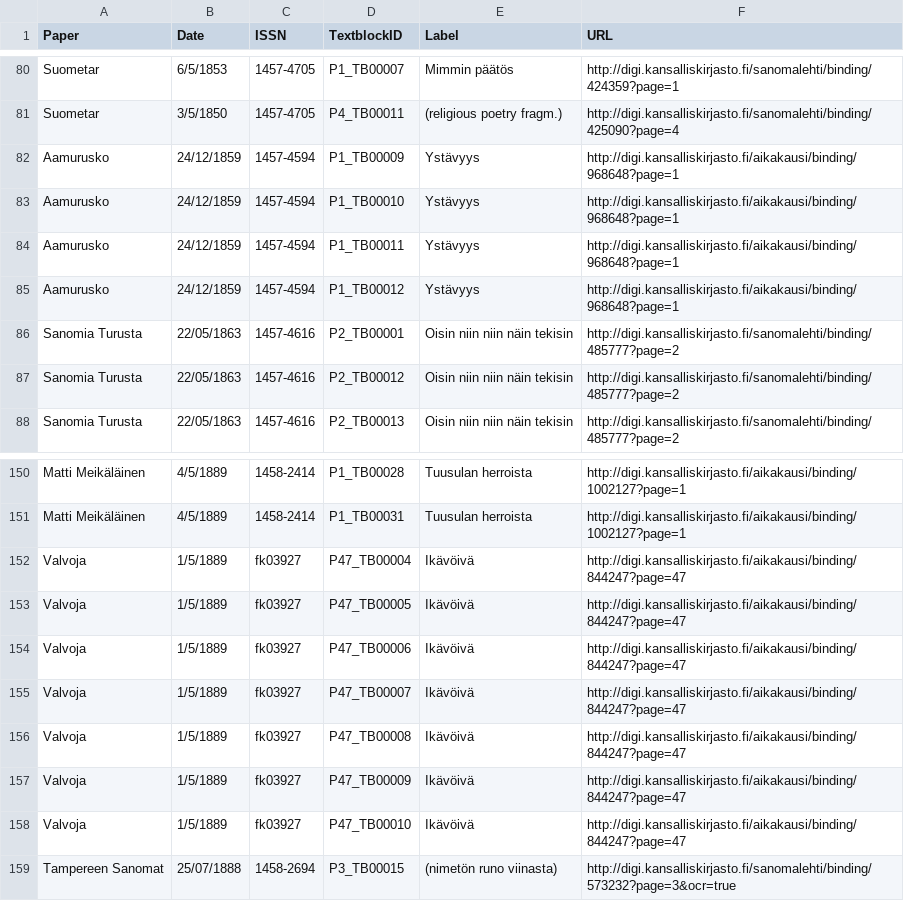
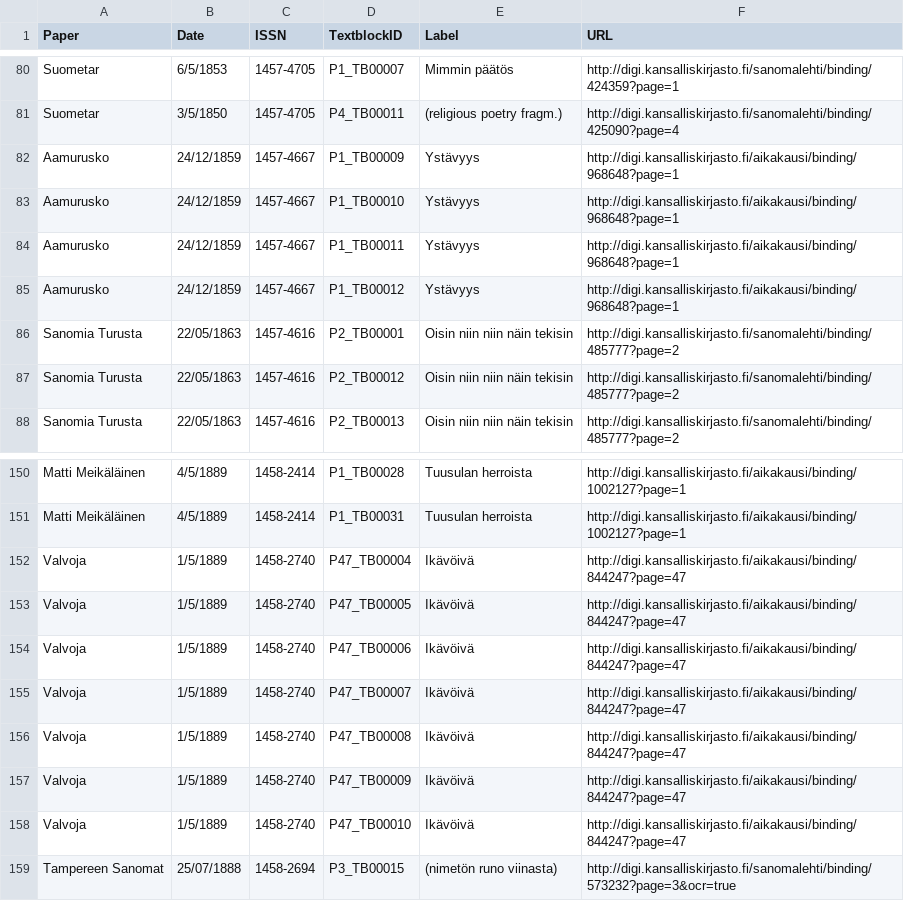
Before and after one commit to dhh17/categories_norms_genres, a CSV file: data/non-index_poemblocks.csv, drawn as a sheet; only a part is shown, gaps mark what is left out; the diff covers the shown part only.

Commit message:
Manually fix some ISSNs that are wrong in the index

```diff
--- a/data/non-index_poemblocks.csv
+++ b/data/non-index_poemblocks.csv
@@ -81,6 +81,6 @@ Suometar	6/5/1853	1457-4705	P1_TB00007	Mimmin päätös	http://digi.kansalliskir
 Suometar	3/5/1850	1457-4705	P4_TB00011	(religious poetry fragm.)	http://digi.kansalliskirjasto.fi/sanomalehti/binding/425090?page=4
-Aamurusko	24/12/1859	1457-4594	P1_TB00009	Ystävyys	http://digi.kansalliskirjasto.fi/aikakausi/binding/968648?page=1
-Aamurusko	24/12/1859	1457-4594	P1_TB00010	Ystävyys	http://digi.kansalliskirjasto.fi/aikakausi/binding/968648?page=1
-Aamurusko	24/12/1859	1457-4594	P1_TB00011	Ystävyys	http://digi.kansalliskirjasto.fi/aikakausi/binding/968648?page=1
-Aamurusko	24/12/1859	1457-4594	P1_TB00012	Ystävyys	http://digi.kansalliskirjasto.fi/aikakausi/binding/968648?page=1
+Aamurusko	24/12/1859	1457-4667	P1_TB00009	Ystävyys	http://digi.kansalliskirjasto.fi/aikakausi/binding/968648?page=1
+Aamurusko	24/12/1859	1457-4667	P1_TB00010	Ystävyys	http://digi.kansalliskirjasto.fi/aikakausi/binding/968648?page=1
+Aamurusko	24/12/1859	1457-4667	P1_TB00011	Ystävyys	http://digi.kansalliskirjasto.fi/aikakausi/binding/968648?page=1
+Aamurusko	24/12/1859	1457-4667	P1_TB00012	Ystävyys	http://digi.kansalliskirjasto.fi/aikakausi/binding/968648?page=1
 Sanomia Turusta	22/05/1863	1457-4616	P2_TB00001	"Oisin niin	 niin näin tekisin "	http://digi.kansalliskirjasto.fi/sanomalehti/binding/485777?page=2
@@ -151,9 +151,9 @@ Matti Meikäläinen	4/5/1889	1458-2414	P1_TB00028	Tuusulan herroista	http://digi
 Matti Meikäläinen	4/5/1889	1458-2414	P1_TB00031	Tuusulan herroista	http://digi.kansalliskirjasto.fi/aikakausi/binding/1002127?page=1
-Valvoja	1/5/1889	fk03927	P47_TB00004	Ikävöivä	http://digi.kansalliskirjasto.fi/aikakausi/binding/844247?page=47
-Valvoja	1/5/1889	fk03927	P47_TB00005	Ikävöivä	http://digi.kansalliskirjasto.fi/aikakausi/binding/844247?page=47
-Valvoja	1/5/1889	fk03927	P47_TB00006	Ikävöivä	http://digi.kansalliskirjasto.fi/aikakausi/binding/844247?page=47
-Valvoja	1/5/1889	fk03927	P47_TB00007	Ikävöivä	http://digi.kansalliskirjasto.fi/aikakausi/binding/844247?page=47
-Valvoja	1/5/1889	fk03927	P47_TB00008	Ikävöivä	http://digi.kansalliskirjasto.fi/aikakausi/binding/844247?page=47
-Valvoja	1/5/1889	fk03927	P47_TB00009	Ikävöivä	http://digi.kansalliskirjasto.fi/aikakausi/binding/844247?page=47
-Valvoja	1/5/1889	fk03927	P47_TB00010	Ikävöivä	http://digi.kansalliskirjasto.fi/aikakausi/binding/844247?page=47
+Valvoja	1/5/1889	1458-2740	P47_TB00004	Ikävöivä	http://digi.kansalliskirjasto.fi/aikakausi/binding/844247?page=47
+Valvoja	1/5/1889	1458-2740	P47_TB00005	Ikävöivä	http://digi.kansalliskirjasto.fi/aikakausi/binding/844247?page=47
+Valvoja	1/5/1889	1458-2740	P47_TB00006	Ikävöivä	http://digi.kansalliskirjasto.fi/aikakausi/binding/844247?page=47
+Valvoja	1/5/1889	1458-2740	P47_TB00007	Ikävöivä	http://digi.kansalliskirjasto.fi/aikakausi/binding/844247?page=47
+Valvoja	1/5/1889	1458-2740	P47_TB00008	Ikävöivä	http://digi.kansalliskirjasto.fi/aikakausi/binding/844247?page=47
+Valvoja	1/5/1889	1458-2740	P47_TB00009	Ikävöivä	http://digi.kansalliskirjasto.fi/aikakausi/binding/844247?page=47
+Valvoja	1/5/1889	1458-2740	P47_TB00010	Ikävöivä	http://digi.kansalliskirjasto.fi/aikakausi/binding/844247?page=47
 Tampereen Sanomat	25/07/1888	1458-2694	P3_TB00015	(nimetön runo viinasta)	http://digi.kansalliskirjasto.fi/sanomalehti/binding/573232?page=3&ocr=true
```
Also changed, not shown: 53 edited cells elsewhere in this file, data/index_poemblocks.csv.
